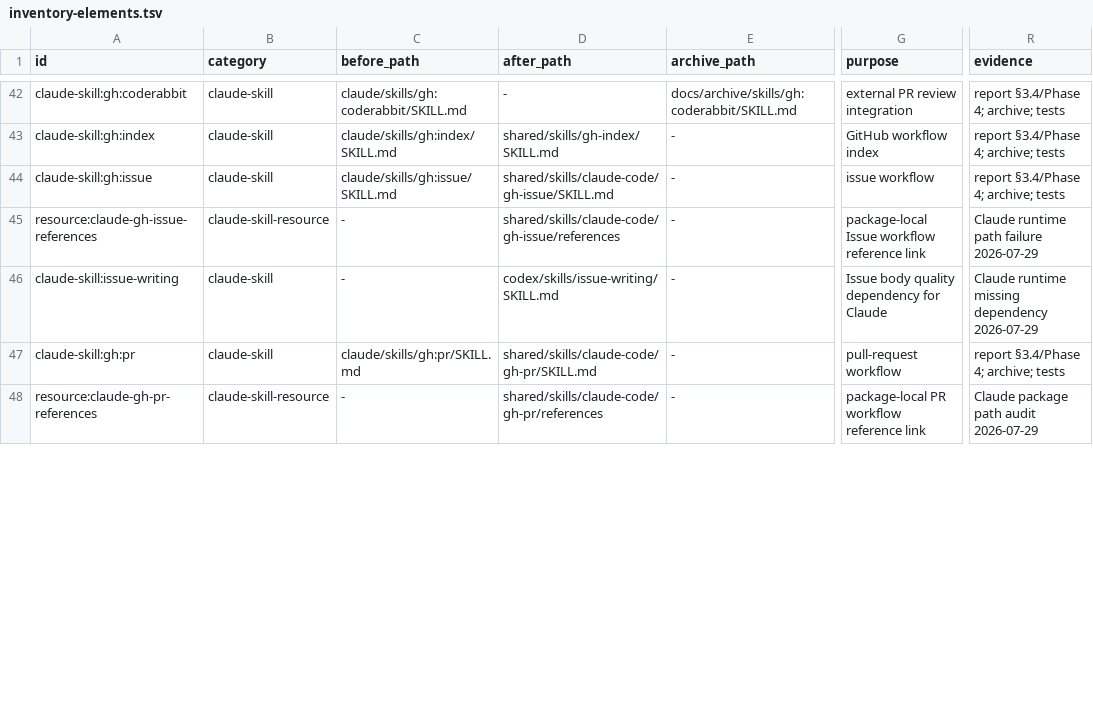
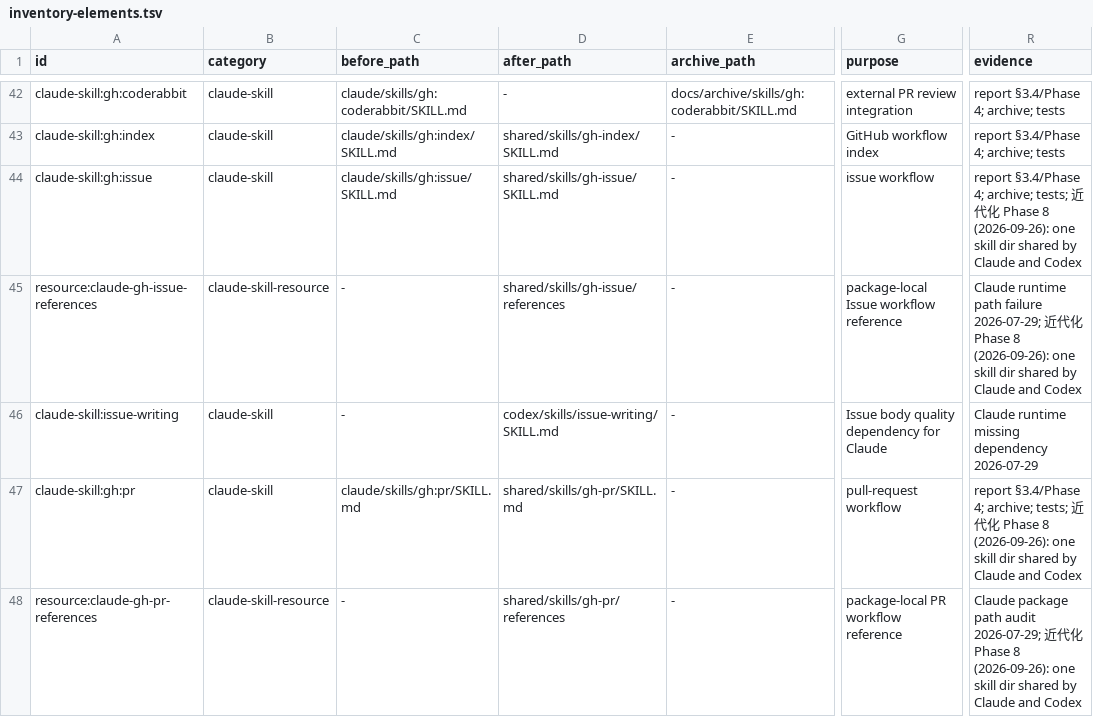
Before and after one commit to trow126/agents-toolkit, a TSV file: docs/reports/inventory-elements.tsv, drawn as a sheet; only a part is shown, gaps mark what is left out; the diff covers the shown part only; the diff names each change by its address in the sheet, - before the commit and + after, or states it on an @@ line.

```diff
--- a/docs/reports/inventory-elements.tsv
+++ b/docs/reports/inventory-elements.tsv
-D44 (after_path): shared/skills/claude-code/gh-issue/SKILL.md
+D44 (after_path): shared/skills/gh-issue/SKILL.md
-R44 (evidence): …4; archive; tests
+R44 (evidence): …4; archive; tests; 近代化 Phase 8 (2026-09-26): one skill dir shared by Claude and Codex
-D45 (after_path): shared/skills/claude-code/gh-issue/references
+D45 (after_path): shared/skills/gh-issue/references
-G45 (purpose): package-local Issue workflow reference link
+G45 (purpose): package-local Issue workflow reference
-R45 (evidence): …path failure 2026-07-29
+R45 (evidence): …path failure 2026-07-29; 近代化 Phase 8 (2026-09-26): one skill dir shared by Claude and Codex
-D47 (after_path): shared/skills/claude-code/gh-pr/SKILL.md
+D47 (after_path): shared/skills/gh-pr/SKILL.md
-R47 (evidence): …4; archive; tests
+R47 (evidence): …4; archive; tests; 近代化 Phase 8 (2026-09-26): one skill dir shared by Claude and Codex
-D48 (after_path): shared/skills/claude-code/gh-pr/references
+D48 (after_path): shared/skills/gh-pr/references
-G48 (purpose): package-local PR workflow reference link
+G48 (purpose): package-local PR workflow reference
-R48 (evidence): …path audit 2026-07-29
+R48 (evidence): …path audit 2026-07-29; 近代化 Phase 8 (2026-09-26): one skill dir shared by Claude and Codex
```
Also changed, not shown: 1 added row and 10 edited cells elsewhere in this file, install/manifest.tsv, 29 other files.
